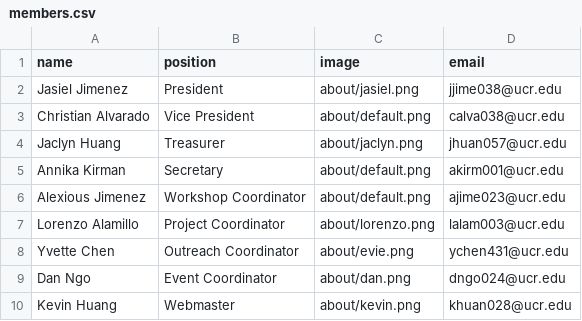
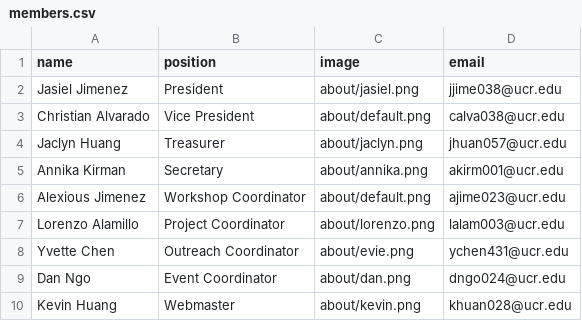
Before and after one commit to khuan028/GamespawnRedesignV2, a CSV file: _data/members.csv, drawn as a sheet.

Commit message:
Added annika pic and livestream page

```diff
--- a/_data/members.csv
+++ b/_data/members.csv
@@ -4,3 +4,3 @@ Christian Alvarado,Vice President,about/default.png,calva038@ucr.edu
 Jaclyn Huang,Treasurer,about/jaclyn.png,jhuan057@ucr.edu
-Annika Kirman,Secretary,about/default.png,akirm001@ucr.edu
+Annika Kirman,Secretary,about/annika.png,akirm001@ucr.edu
 Alexious Jimenez,Workshop Coordinator,about/default.png,ajime023@ucr.edu
```
Also changed, not shown: 7 other files.
